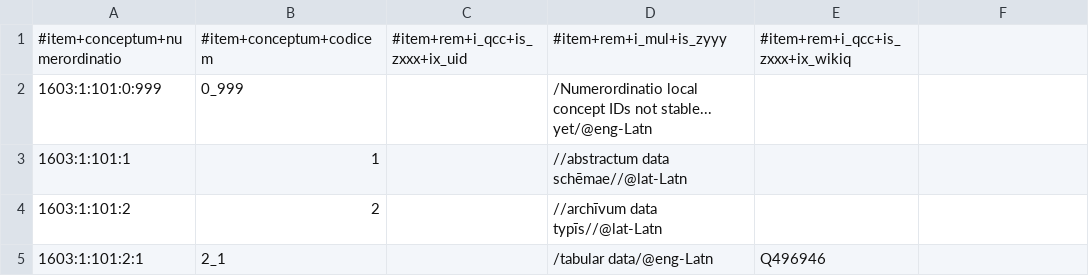
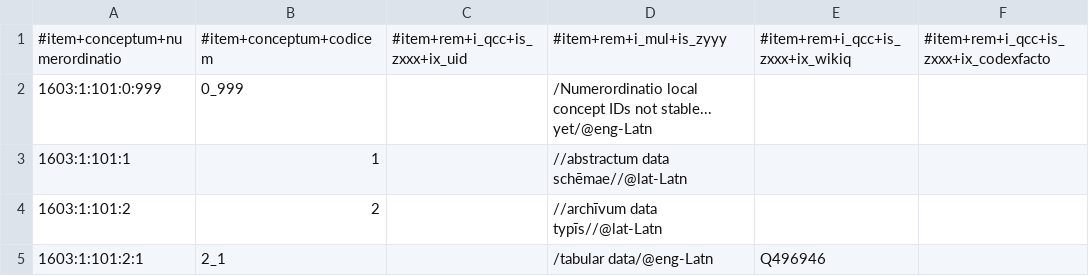
Before and after one commit to EticaAI/lexicographi-sine-finibus, a CSV file: officinam/1603/1/101/1603_1_101.no1.tm.hxl.csv, drawn as a sheet; only a part is shown; the diff names each change by its address in the sheet, - before the commit and + after, or states it on an @@ line.

```diff
--- a/officinam/1603/1/101/1603_1_101.no1.tm.hxl.csv
+++ b/officinam/1603/1/101/1603_1_101.no1.tm.hxl.csv
-F1: (empty)
+F1: #item+rem+i_qcc+is_zxxx+ix_codexfacto
```
Also changed, not shown: officinam/1603/1/1/1603_1_1.no1.tm.hxl.csv, officinam/1603/1/51/1603_1_51.no1.tm.hxl.csv, 4 other files.
